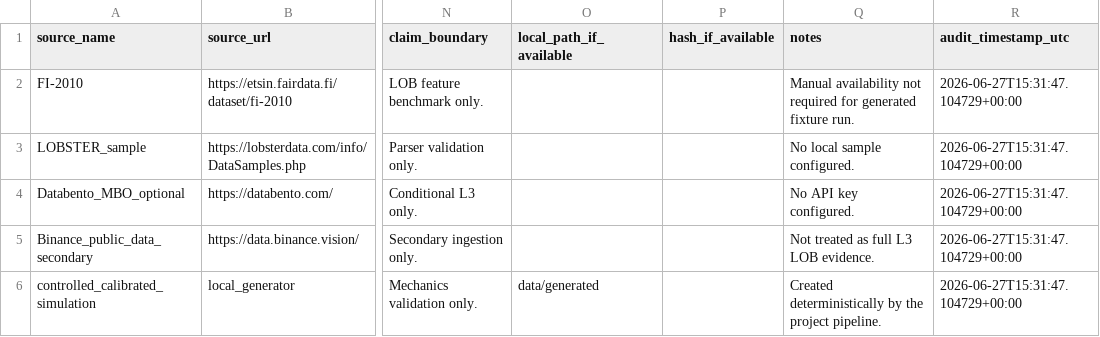
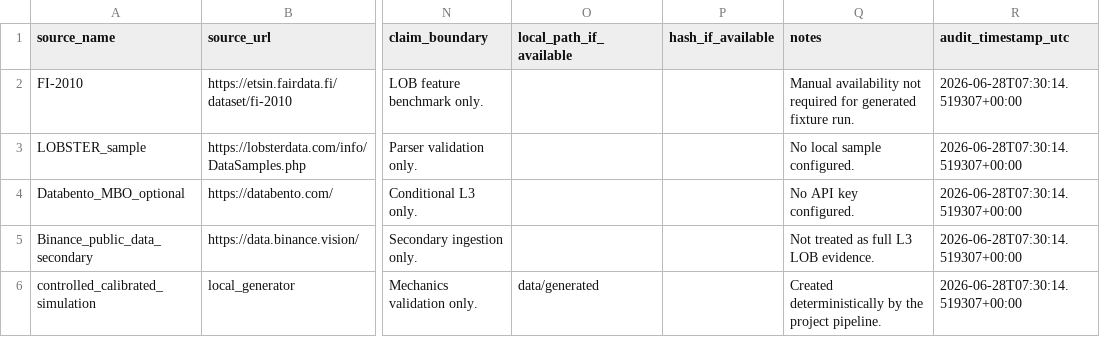
Before and after one commit to JosephNjiru/market-microstructure-execution-cost-research, a CSV file: reports/tables/data_source_audit.csv, drawn as a sheet; only a part is shown, gaps mark what is left out; the diff names each change by its address in the sheet, - before the commit and + after, or states it on an @@ line.

```diff
--- a/reports/tables/data_source_audit.csv
+++ b/reports/tables/data_source_audit.csv
-R2:R6 (audit_timestamp_utc): 2026-06-27T15:31:47.104729+00:00
+R2:R6 (audit_timestamp_utc): 2026-06-28T07:30:14.519307+00:00
```
Also changed, not shown: reports/tables/claim_enforcement_summary.csv, reports/tables/final_release_exclusions.csv, 22 other files.
